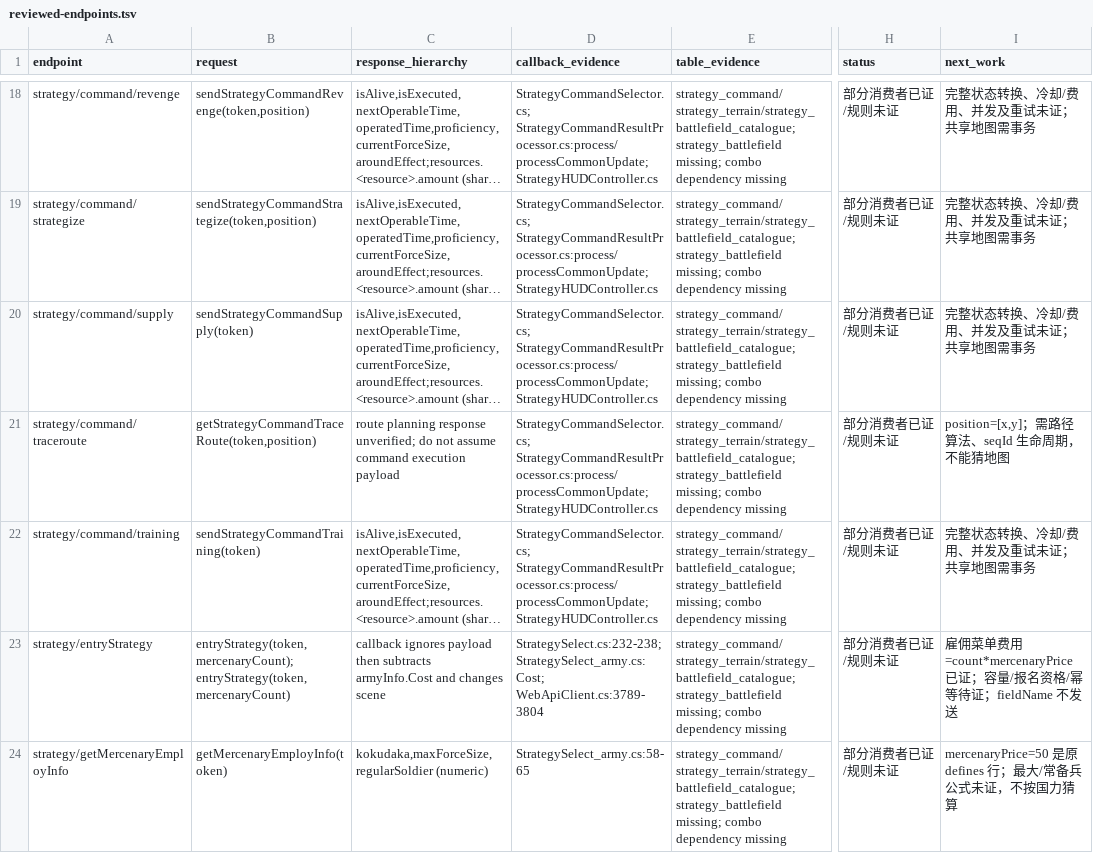
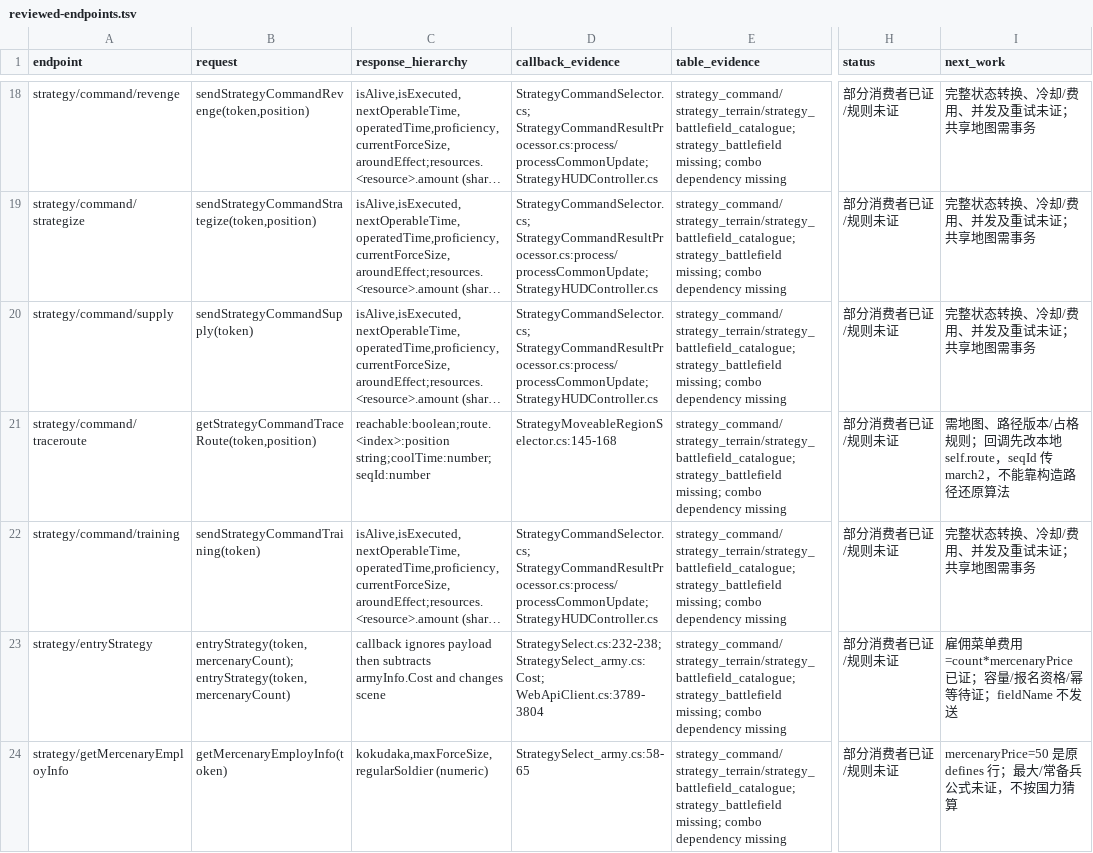
Before and after one commit to hcmjzq-png/onisoul-stub, a TSV file: docs/analysis/parallel-342/f-war-campaigns/reviewed-endpoints.tsv, drawn as a sheet; only a part is shown, gaps mark what is left out; long unchanged cells end in …; the diff covers the shown part only; the diff names each change by its address in the sheet, - before the commit and + after, or states it on an @@ line.

```diff
--- a/docs/analysis/parallel-342/f-war-campaigns/reviewed-endpoints.tsv
+++ b/docs/analysis/parallel-342/f-war-campaigns/reviewed-endpoints.tsv
-C21 (response_hierarchy): route planning response unverified; do not assume command execution payload
+C21 (response_hierarchy): reachable:boolean;route.<index>:position string;coolTime:number;seqId:number
-D21 (callback_evidence): StrategyCommandSelector.cs; StrategyCommandResultProcessor.cs:process/processCommonUpdate; StrategyHUDController.cs
+D21 (callback_evidence): StrategyMoveableRegionSelector.cs:145-168
-I21 (next_work): position=[x,y]；需路径算法、seqId 生命周期，不能猜地图
+I21 (next_work): 需地图、路径版本/占格规则；回调先改本地 self.route，seqId 传 march2，不能靠构造路径还原算法
```
Also changed, not shown: 33 edited cells elsewhere in this file, 12 other files.
